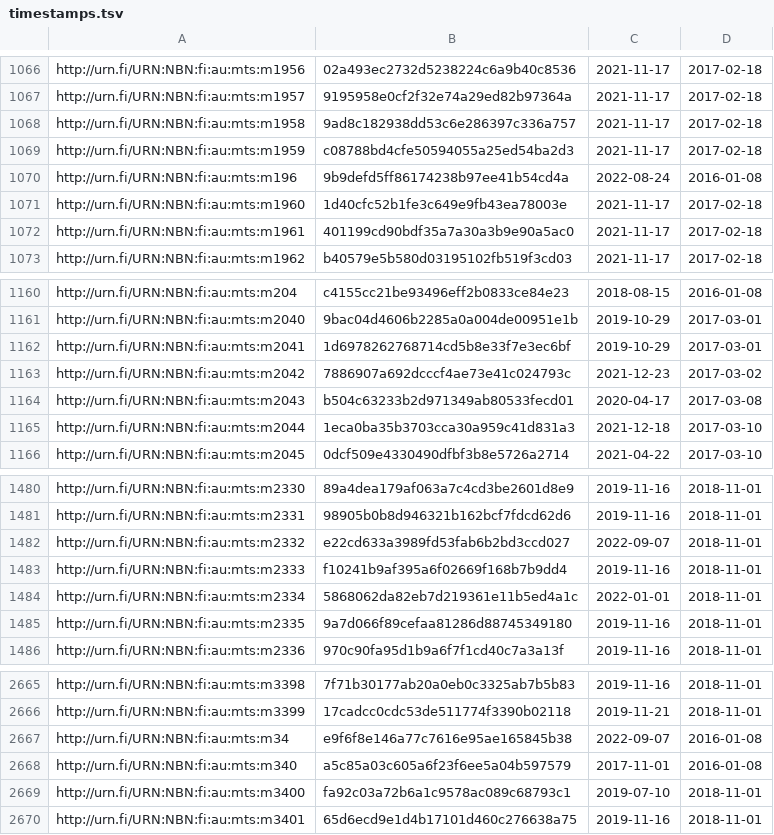
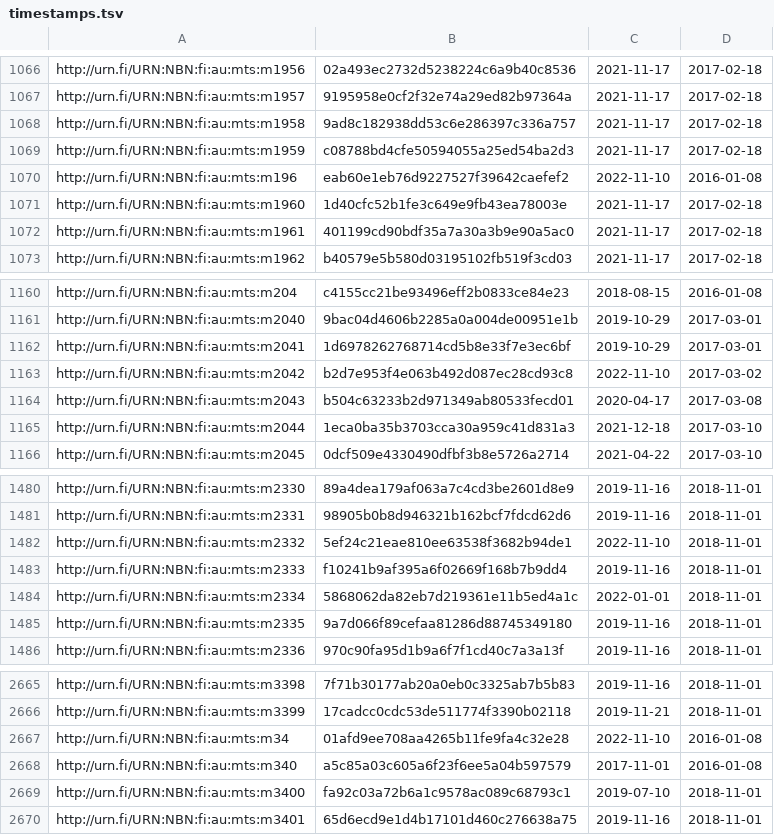
Before and after one commit to NatLibFi/Finto-data, a TSV file: vocabularies/metatietosanasto/timestamps.tsv, drawn as a sheet; only a part is shown, gaps mark what is left out.

Commit message:
automaattipäivitys: metatietosanasto-julkaisuversio

```diff
--- a/vocabularies/metatietosanasto/timestamps.tsv
+++ b/vocabularies/metatietosanasto/timestamps.tsv
@@ -1069,3 +1069,3 @@ http://urn.fi/URN:NBN:fi:au:mts:m1958	9ad8c182938dd53c6e286397c336a757	2021-11-1
 http://urn.fi/URN:NBN:fi:au:mts:m1959	c08788bd4cfe50594055a25ed54ba2d3	2021-11-17	2017-02-18
-http://urn.fi/URN:NBN:fi:au:mts:m196	9b9defd5ff86174238b97ee41b54cd4a	2022-08-24	2016-01-08
+http://urn.fi/URN:NBN:fi:au:mts:m196	eab60e1eb76d9227527f39642caefef2	2022-11-10	2016-01-08
 http://urn.fi/URN:NBN:fi:au:mts:m1960	1d40cfc52b1fe3c649e9fb43ea78003e	2021-11-17	2017-02-18
@@ -1162,3 +1162,3 @@ http://urn.fi/URN:NBN:fi:au:mts:m2040	9bac04d4606b2285a0a004de00951e1b	2019-10-2
 http://urn.fi/URN:NBN:fi:au:mts:m2041	1d6978262768714cd5b8e33f7e3ec6bf	2019-10-29	2017-03-01
-http://urn.fi/URN:NBN:fi:au:mts:m2042	7886907a692dcccf4ae73e41c024793c	2021-12-23	2017-03-02
+http://urn.fi/URN:NBN:fi:au:mts:m2042	b2d7e953f4e063b492d087ec28cd93c8	2022-11-10	2017-03-02
 http://urn.fi/URN:NBN:fi:au:mts:m2043	b504c63233b2d971349ab80533fecd01	2020-04-17	2017-03-08
@@ -1481,3 +1481,3 @@ http://urn.fi/URN:NBN:fi:au:mts:m2330	89a4dea179af063a7c4cd3be2601d8e9	2019-11-1
 http://urn.fi/URN:NBN:fi:au:mts:m2331	98905b0b8d946321b162bcf7fdcd62d6	2019-11-16	2018-11-01
-http://urn.fi/URN:NBN:fi:au:mts:m2332	e22cd633a3989fd53fab6b2bd3ccd027	2022-09-07	2018-11-01
+http://urn.fi/URN:NBN:fi:au:mts:m2332	5ef24c21eae810ee63538f3682b94de1	2022-11-10	2018-11-01
 http://urn.fi/URN:NBN:fi:au:mts:m2333	f10241b9af395a6f02669f168b7b9dd4	2019-11-16	2018-11-01
@@ -2666,3 +2666,3 @@ http://urn.fi/URN:NBN:fi:au:mts:m3398	7f71b30177ab20a0eb0c3325ab7b5b83	2019-11-1
 http://urn.fi/URN:NBN:fi:au:mts:m3399	17cadcc0cdc53de511774f3390b02118	2019-11-21	2018-11-01
-http://urn.fi/URN:NBN:fi:au:mts:m34	e9f6f8e146a77c7616e95ae165845b38	2022-09-07	2016-01-08
+http://urn.fi/URN:NBN:fi:au:mts:m34	01afd9ee708aa4265b11fe9fa4c32e28	2022-11-10	2016-01-08
 http://urn.fi/URN:NBN:fi:au:mts:m340	a5c85a03c605a6f23f6ee5a04b597579	2017-11-01	2016-01-08
```
Also changed, not shown: 1 other file.
